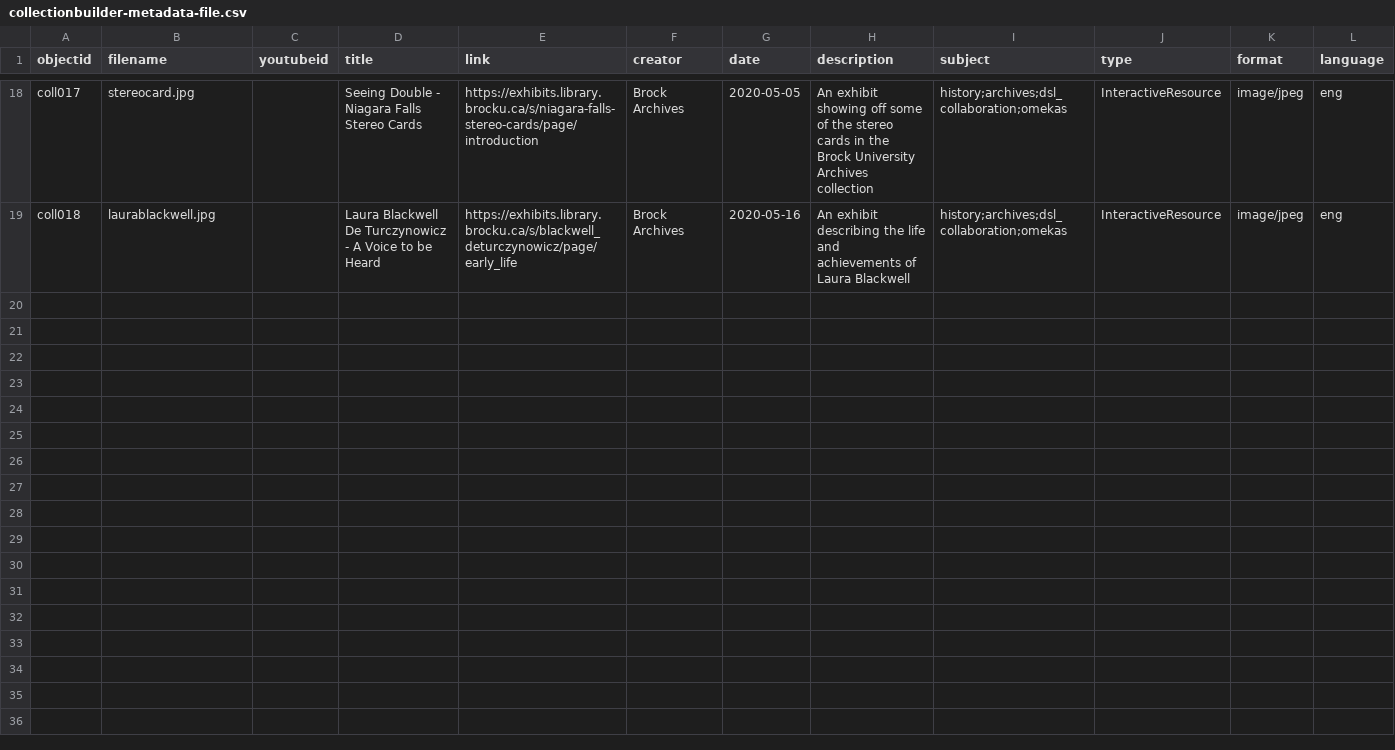
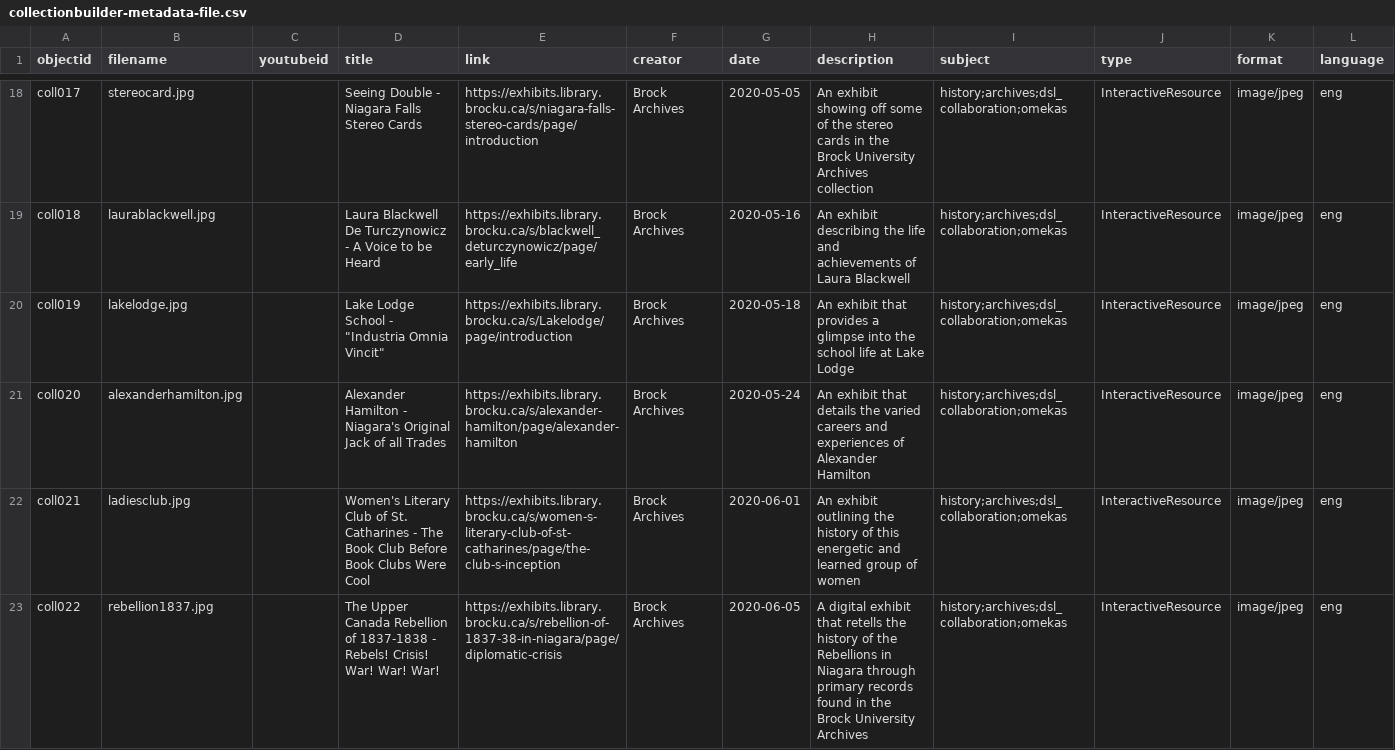
Before and after one commit to dcnb/Brock-Digital-Project-Showcase, a CSV file: _data/collectionbuilder-metadata-file.csv, drawn as a sheet; only a part is shown, gaps mark what is left out; the diff names each change by its address in the sheet, - before the commit and + after, or states it on an @@ line.

```diff
--- a/_data/collectionbuilder-metadata-file.csv
+++ b/_data/collectionbuilder-metadata-file.csv
+row 20: coll019 | lakelodge.jpg |  | Lake Lodge School - "Industria Omnia Vincit" | https://exhibits.library.brocku.ca/s/Lakelodge/page/introduction | Brock Archives | 2020-05-18 | An exhibit that provides a glimpse into the school life at Lake Lodge | history;archives;dsl_collaboration;omekas | InteractiveResource | image/jpeg | eng
+row 21: coll020 | alexanderhamilton.jpg |  | Alexander Hamilton - Niagara's Original Jack of all Trades | https://exhibits.library.brocku.ca/s/alexander-hamilton/page/alexander-hamilton | Brock Archives | 2020-05-24 | An exhibit that details the varied careers and experiences of Alexander Hamilton | history;archives;dsl_collaboration;omekas | InteractiveResource | image/jpeg | eng
+row 22: coll021 | ladiesclub.jpg |  | Women's Literary Club of St. Catharines - The Book Club Before Book Clubs Were Cool | https://exhibits.library.brocku.ca/s/women-s-literary-club-of-st-catharines/page/the-club-s-inception | Brock Archives | 2020-06-01 | An exhibit outlining the history of this energetic and learned group of women | history;archives;dsl_collaboration;omekas | InteractiveResource | image/jpeg | eng
+row 23: coll022 | rebellion1837.jpg |  | The Upper Canada Rebellion of 1837-1838 - Rebels! Crisis! War! War! War! | https://exhibits.library.brocku.ca/s/rebellion-of-1837-38-in-niagara/page/diplomatic-crisis | Brock Archives | 2020-06-05 | A digital exhibit that retells the history of the Rebellions in Niagara through primary records found in the Brock University Archives | history;archives;dsl_collaboration;omekas | InteractiveResource | image/jpeg | eng
```
Also changed, not shown: 4 other files.
